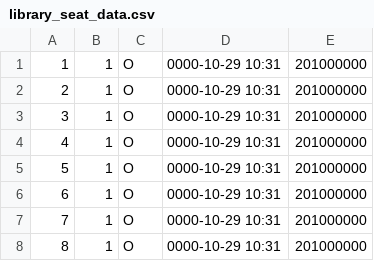
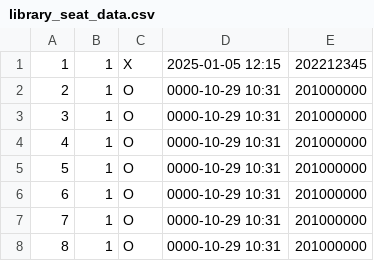
Before and after one commit to ikseong00/-2-B-3, a CSV file: library_seat_data.csv, drawn as a sheet; only a part is shown.

```diff
--- a/library_seat_data.csv
+++ b/library_seat_data.csv
@@ -1,2 +1,2 @@
-1,1,O,0000-10-29 10:31,201000000
+1,1,X,2025-01-05 12:15,202212345
 2,1,O,0000-10-29 10:31,201000000
```
Also changed, not shown: library_input_time_data.csv, library_seat_assignment_log.csv, 1 other file.
